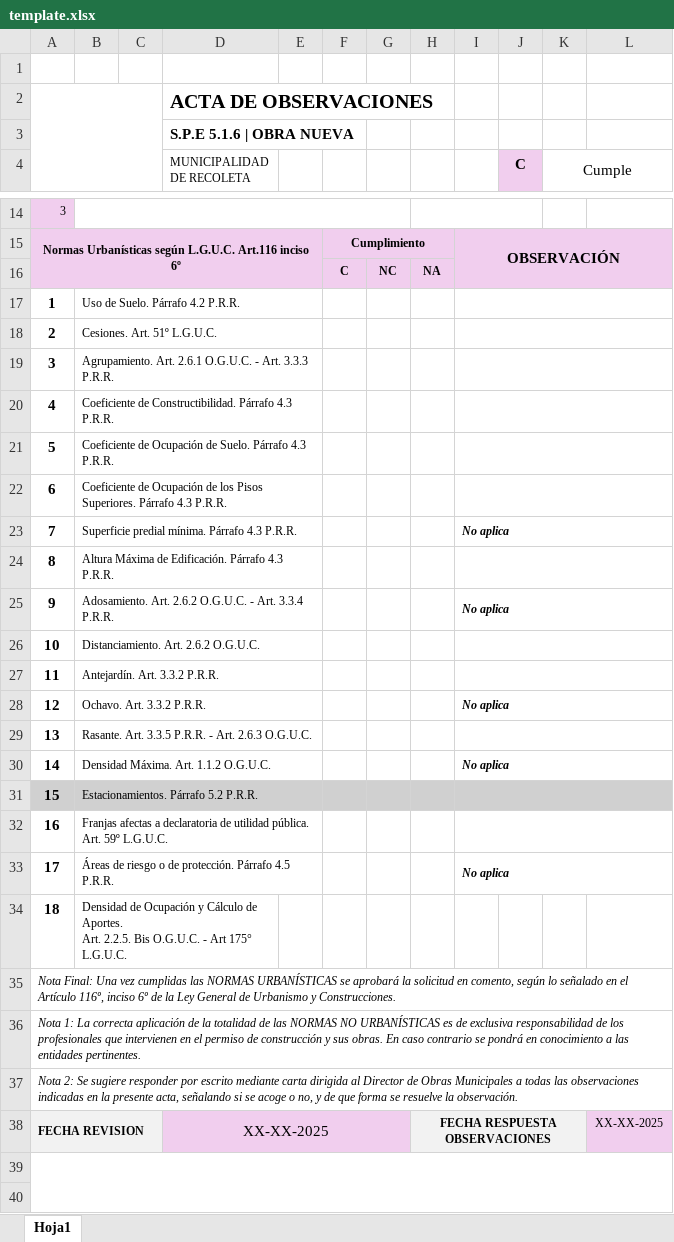
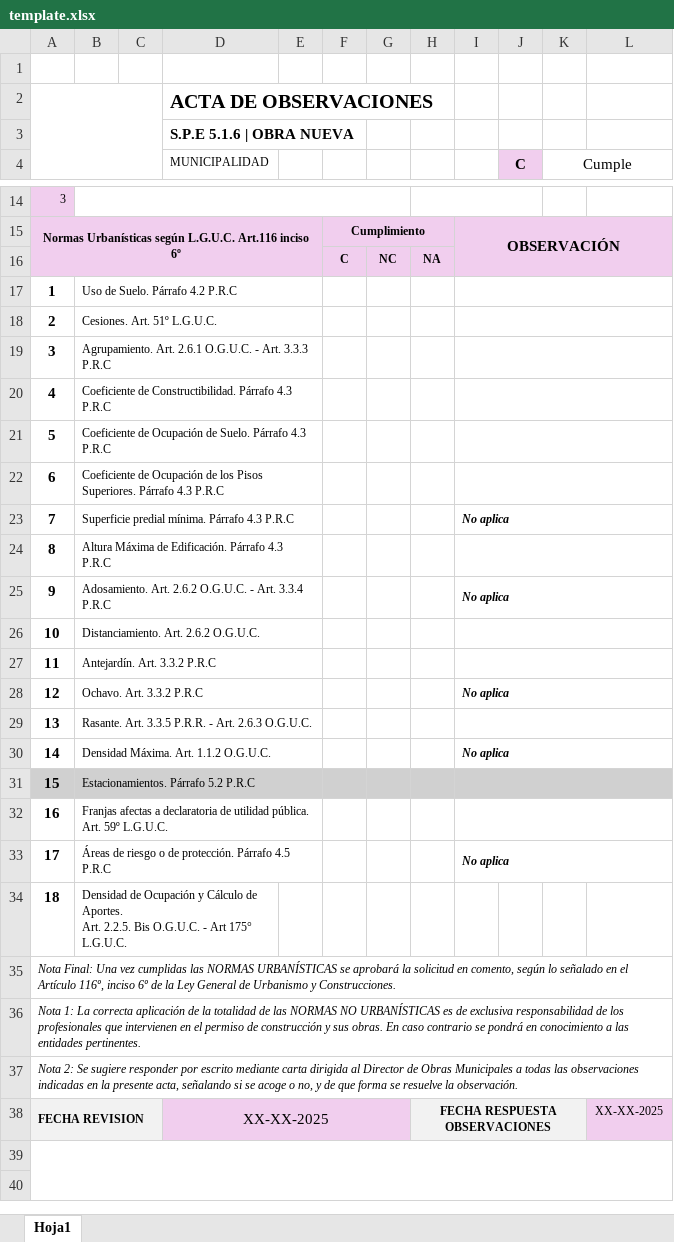
Before and after one commit to franco-parra/observations-record-generator, an Excel workbook: config/template.xlsx, sheet Hoja1, drawn as a sheet; only a part is shown, gaps mark what is left out; values as stored, in another font and other column widths than the file's, no borders; charts and pictures not drawn; the diff names each change by its address in the sheet, - before the commit and + after, or states it on an @@ line.

Commit message:
chore: update Excel template file

```diff
--- a/config/template.xlsx (sheet Hoja1)
+++ b/config/template.xlsx (sheet Hoja1)
-D4: MUNICIPALIDAD DE RECOLETA
+D4: MUNICIPALIDAD
-B17: Uso de Suelo. Párrafo 4.2 P.R.R.
+B17: Uso de Suelo. Párrafo 4.2 P.R.C
-B19: …Art. 3.3.3 P.R.R.
+B19: …Art. 3.3.3 P.R.C
-B20: …Párrafo 4.3 P.R.R.
+B20: …Párrafo 4.3 P.R.C
-B21: …Párrafo 4.3 P.R.R.
+B21: …Párrafo 4.3 P.R.C
-B22: …Párrafo 4.3 P.R.R.
+B22: …Párrafo 4.3 P.R.C
-B23: Superficie predial mínima. Párrafo 4.3 P.R.R.
+B23: Superficie predial mínima. Párrafo 4.3 P.R.C
-B24: …Párrafo 4.3 P.R.R.
+B24: …Párrafo 4.3 P.R.C
-B25: …Art. 3.3.4 P.R.R.
+B25: …Art. 3.3.4 P.R.C
-B27: Antejardín. Art. 3.3.2 P.R.R.
+B27: Antejardín. Art. 3.3.2 P.R.C
-B28: Ochavo. Art. 3.3.2 P.R.R.
+B28: Ochavo. Art. 3.3.2 P.R.C
-B31: Estacionamientos. Párrafo 5.2 P.R.R.
+B31: Estacionamientos. Párrafo 5.2 P.R.C
-B33: …Párrafo 4.5 P.R.R.
+B33: …Párrafo 4.5 P.R.C
```
